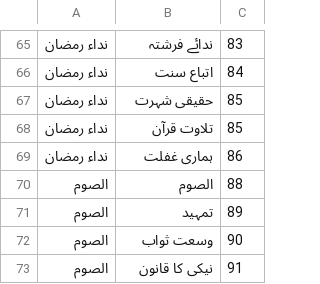
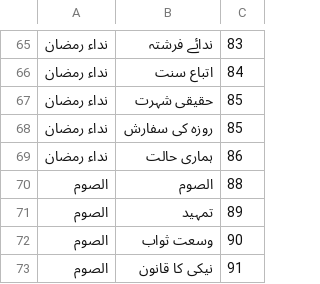
Before and after one commit to aitasadduq/thanvi-khutbat, a TSV file: Vol 10 fazail e saum o salat/toc.tsv, drawn as a sheet; only a part is shown, gaps mark what is left out.

```diff
--- a/Vol 10 fazail e saum o salat/toc.tsv
+++ b/Vol 10 fazail e saum o salat/toc.tsv
@@ -67,4 +67,4 @@
 نداء رمضان	حقیقی شہرت	85
-نداء رمضان	تلاوت قرآن	85
-نداء رمضان	ہماری غفلت	86
+نداء رمضان	روزہ کی سفارش	85
+نداء رمضان	ہماری حالت	86
 الصوم	الصوم	88
```
Also changed, not shown: 1 other file.
